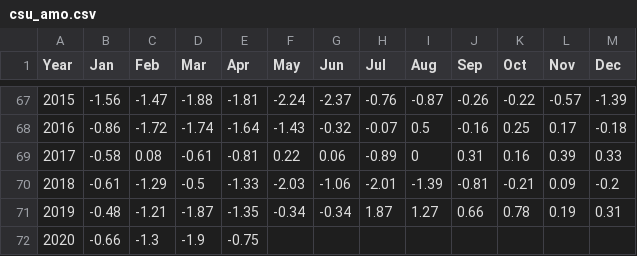
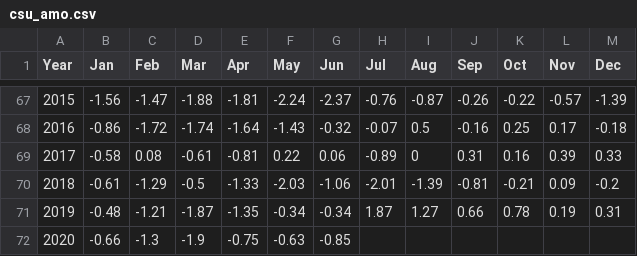
Before and after one commit to csu-tropical/csu-tropical, a CSV file: Forecast/downloadable/csu_amo.csv, drawn as a sheet; only a part is shown, gaps mark what is left out.

Commit message:
Update csu_amo.csv

```diff
--- a/Forecast/downloadable/csu_amo.csv
+++ b/Forecast/downloadable/csu_amo.csv
@@ -71,2 +71,2 @@ Year,Jan,Feb,Mar,Apr,May,Jun,Jul,Aug,Sep,Oct,Nov,Dec
   2019,-0.48,-1.21,-1.87,-1.35,-0.34,-0.34,1.87,1.27,0.66,0.78,0.19,0.31
-  2020,-0.66,-1.3,-1.9,-0.75,,,,,,,,
+  2020,-0.66,-1.3,-1.9,-0.75,-0.63,-0.85,,,,,,
```
